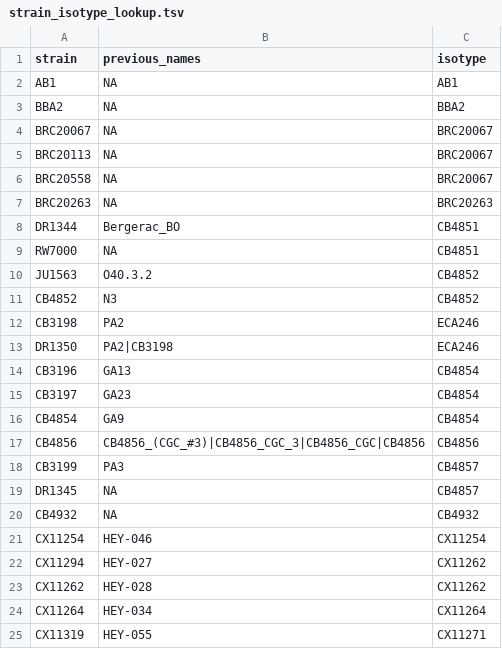
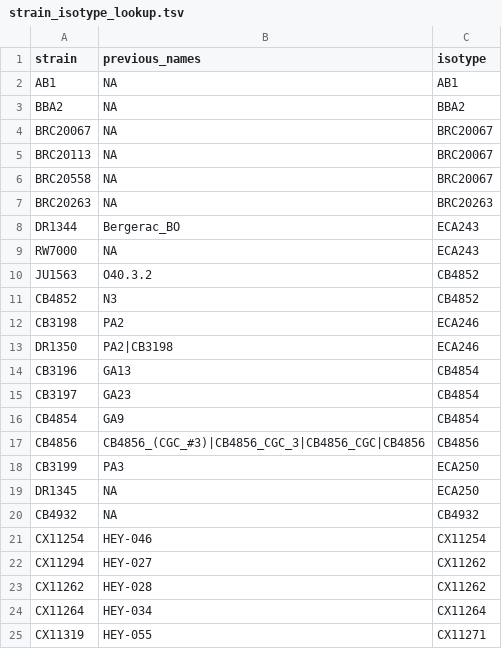
Before and after one commit to AndersenLab/NemaScan, a TSV file: input_data/c_elegans/isotypes/strain_isotype_lookup.tsv, drawn as a sheet; only a part is shown.

Commit message:
Fixed isotype name

```diff
--- a/input_data/c_elegans/isotypes/strain_isotype_lookup.tsv
+++ b/input_data/c_elegans/isotypes/strain_isotype_lookup.tsv
@@ -7,4 +7,4 @@ BRC20558	NA	BRC20067
 BRC20263	NA	BRC20263
-DR1344	Bergerac_BO	CB4851
-RW7000	NA	CB4851
+DR1344	Bergerac_BO	ECA243
+RW7000	NA	ECA243
 JU1563	O40.3.2	CB4852
@@ -17,4 +17,4 @@ CB4854	GA9	CB4854
 CB4856	CB4856_(CGC_#3)|CB4856_CGC_3|CB4856_CGC|CB4856	CB4856
-CB3199	PA3	CB4857
-DR1345	NA	CB4857
+CB3199	PA3	ECA250
+DR1345	NA	ECA250
 CB4932	NA	CB4932
```
